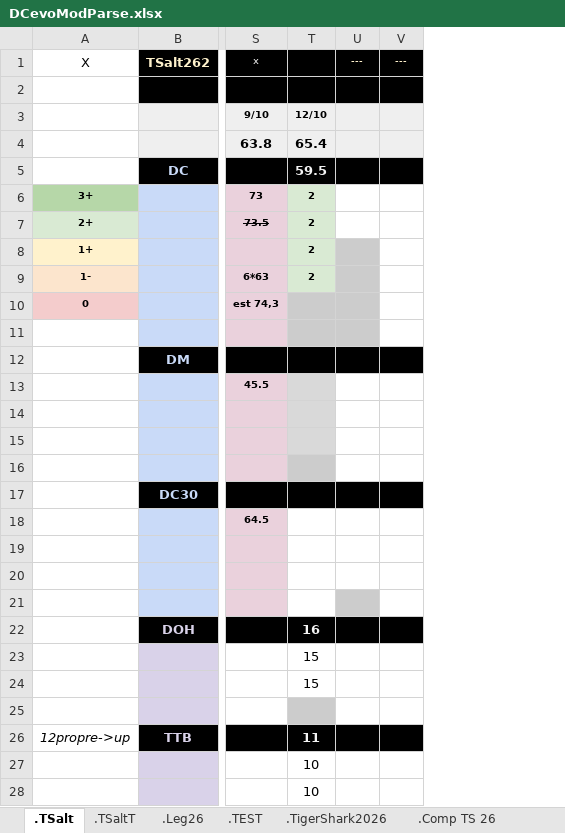
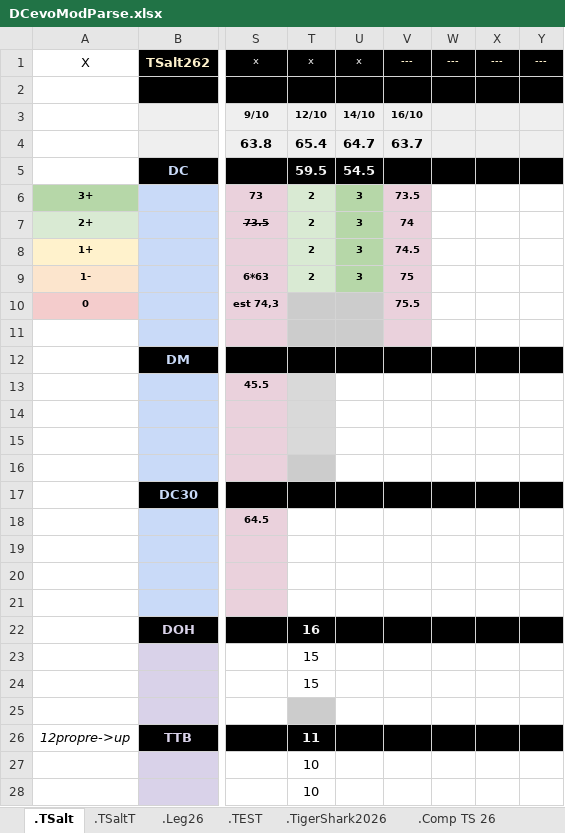
Before and after one commit to GuillBuj/fitlogtimer, an Excel workbook: docs/DCevoModParse.xlsx, sheet .TSalt, drawn as a sheet; only a part is shown, gaps mark what is left out; values as stored, in another font and other column widths than the file's, no borders; charts and pictures not drawn; addresses are those after the commit; the diff covers the shown part only; the diff names each change by its address in the sheet, - before the commit and + after, or states it on an @@ line.

```diff
--- a/docs/DCevoModParse.xlsx (sheet .TSalt)
+++ b/docs/DCevoModParse.xlsx (sheet .TSalt)
+column U, rows 1-9: x |  | 14/10 | 64.7 | 54.5 | 3 | 3 | 3 | 3
+column V, rows 1-10: --- |  | 16/10 | 63.7 |  | 73.5 | 74 | 74.5 | 75 | 75.5
+column Y, row 1: ---
-T1: (empty)
+T1: x
-W8:W11 fill: #CCCCCC
+W8:W11 fill: none
-W21 fill: #CCCCCC
+W21 fill: none
```
Also changed, not shown: 3 edited cells and cell formats elsewhere in this sheet, sheet .TSaltT, charts or pictures, 2 other files.
